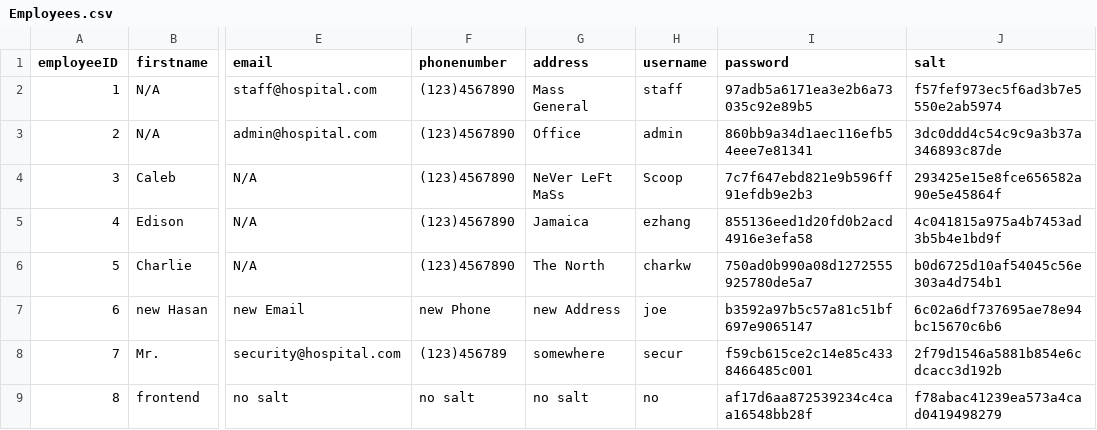
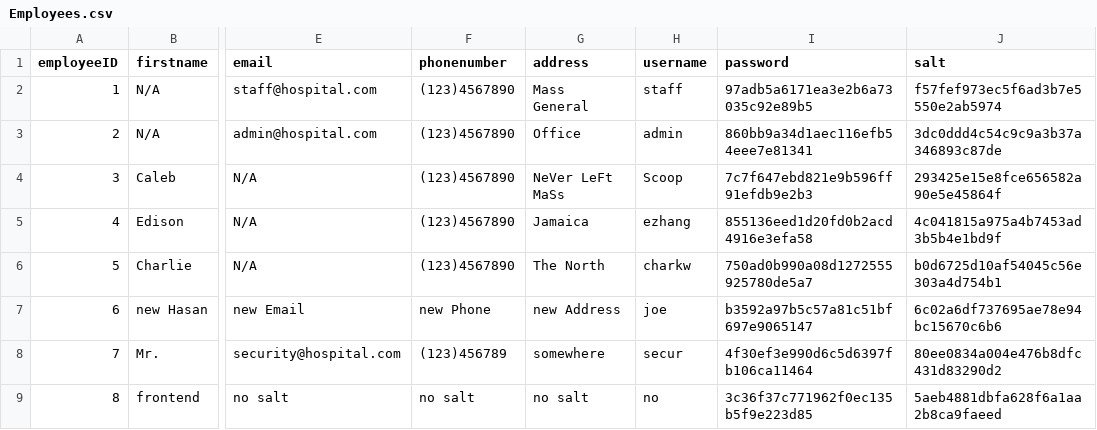
Before and after one commit to cscopetski/CS3733-D-Term-Team-W-Application, a CSV file: wApplication/Employees.csv, drawn as a sheet; only a part is shown, gaps mark what is left out; the diff names each change by its address in the sheet, - before the commit and + after, or states it on an @@ line.

```diff
--- a/wApplication/Employees.csv
+++ b/wApplication/Employees.csv
-I8 (password): f59cb615ce2c14e85c4338466485c001
+I8 (password): 4f30ef3e990d6c5d6397fb106ca11464
-J8 (salt): 2f79d1546a5881b854e6cdcacc3d192b
+J8 (salt): 80ee0834a004e476b8dfc431d83290d2
-I9 (password): af17d6aa872539234c4caa16548bb28f
+I9 (password): 3c36f37c771962f0ec135b5f9e223d85
-J9 (salt): f78abac41239ea573a4cad0419498279
+J9 (salt): 5aeb4881dbfa628f6a1aa2b8ca9faeed
```
Also changed, not shown: wApplication/MEDEQUIPREQUESTTEST.csv, 20 other files.
